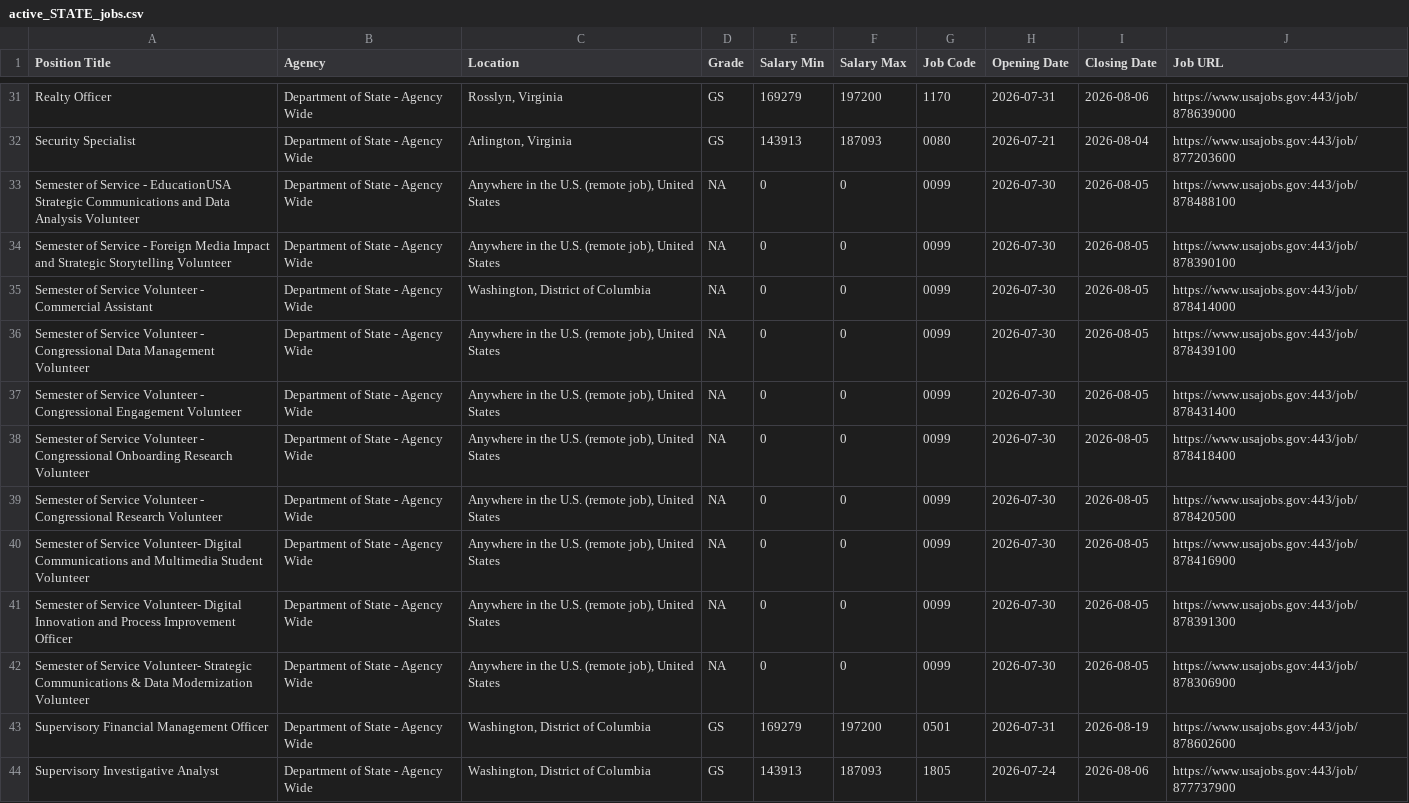
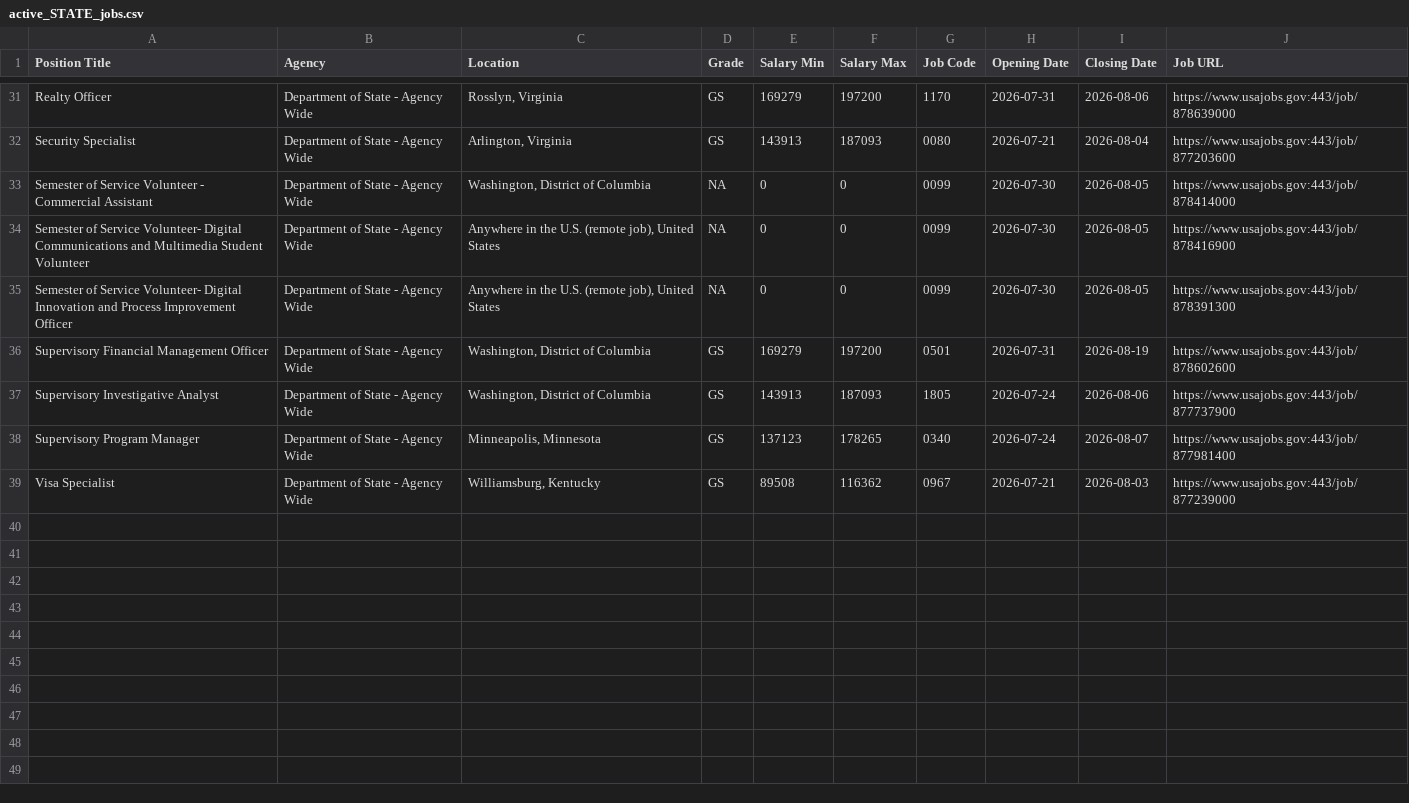
Before and after one commit to fartbagxp/fedjobs, a CSV file: data/raw/active_STATE_jobs.csv, drawn as a sheet; only a part is shown, gaps mark what is left out; the shorter side is filled out with more unchanged rows.

```diff
--- a/data/raw/active_STATE_jobs.csv
+++ b/data/raw/active_STATE_jobs.csv
@@ -32,12 +32,5 @@ Realty Officer,Department of State - Agency Wide,"Rosslyn, Virginia",GS,169279,1
 Security Specialist,Department of State - Agency Wide,"Arlington, Virginia",GS,143913,187093,0080,2026-07-21,2026-08-04,https://www.usajobs.gov:443/job/877203600
-Semester of Service - EducationUSA Strategic Communications and Data Analysis Volunteer ,Department of State - Agency Wide,"Anywhere in the U.S. (remote job), United States",NA,0,0,0099,2026-07-30,2026-08-05,https://www.usajobs.gov:443/job/878488100
-Semester of Service - Foreign Media Impact and Strategic Storytelling Volunteer,Department of State - Agency Wide,"Anywhere in the U.S. (remote job), United States",NA,0,0,0099,2026-07-30,2026-08-05,https://www.usajobs.gov:443/job/878390100
 Semester of Service Volunteer - Commercial Assistant,Department of State - Agency Wide,"Washington, District of Columbia",NA,0,0,0099,2026-07-30,2026-08-05,https://www.usajobs.gov:443/job/878414000
-Semester of Service Volunteer - Congressional Data Management Volunteer,Department of State - Agency Wide,"Anywhere in the U.S. (remote job), United States",NA,0,0,0099,2026-07-30,2026-08-05,https://www.usajobs.gov:443/job/878439100
-Semester of Service Volunteer - Congressional Engagement Volunteer,Department of State - Agency Wide,"Anywhere in the U.S. (remote job), United States",NA,0,0,0099,2026-07-30,2026-08-05,https://www.usajobs.gov:443/job/878431400
-Semester of Service Volunteer - Congressional Onboarding Research Volunteer,Department of State - Agency Wide,"Anywhere in the U.S. (remote job), United States",NA,0,0,0099,2026-07-30,2026-08-05,https://www.usajobs.gov:443/job/878418400
-Semester of Service Volunteer - Congressional Research Volunteer,Department of State - Agency Wide,"Anywhere in the U.S. (remote job), United States",NA,0,0,0099,2026-07-30,2026-08-05,https://www.usajobs.gov:443/job/878420500
 Semester of Service Volunteer- Digital Communications and Multimedia Student Volunteer,Department of State - Agency Wide,"Anywhere in the U.S. (remote job), United States",NA,0,0,0099,2026-07-30,2026-08-05,https://www.usajobs.gov:443/job/878416900
 Semester of Service Volunteer- Digital Innovation and Process Improvement Officer,Department of State - Agency Wide,"Anywhere in the U.S. (remote job), United States",NA,0,0,0099,2026-07-30,2026-08-05,https://www.usajobs.gov:443/job/878391300
-Semester of Service Volunteer- Strategic Communications & Data Modernization Volunteer,Department of State - Agency Wide,"Anywhere in the U.S. (remote job), United States",NA,0,0,0099,2026-07-30,2026-08-05,https://www.usajobs.gov:443/job/878306900
 Supervisory Financial Management Officer,Department of State - Agency Wide,"Washington, District of Columbia",GS,169279,197200,0501,2026-07-31,2026-08-19,https://www.usajobs.gov:443/job/878602600
```
Also changed, not shown: data/raw/active_1550_jobs.csv, data/raw/active_2210_jobs.csv, 3 other files.
